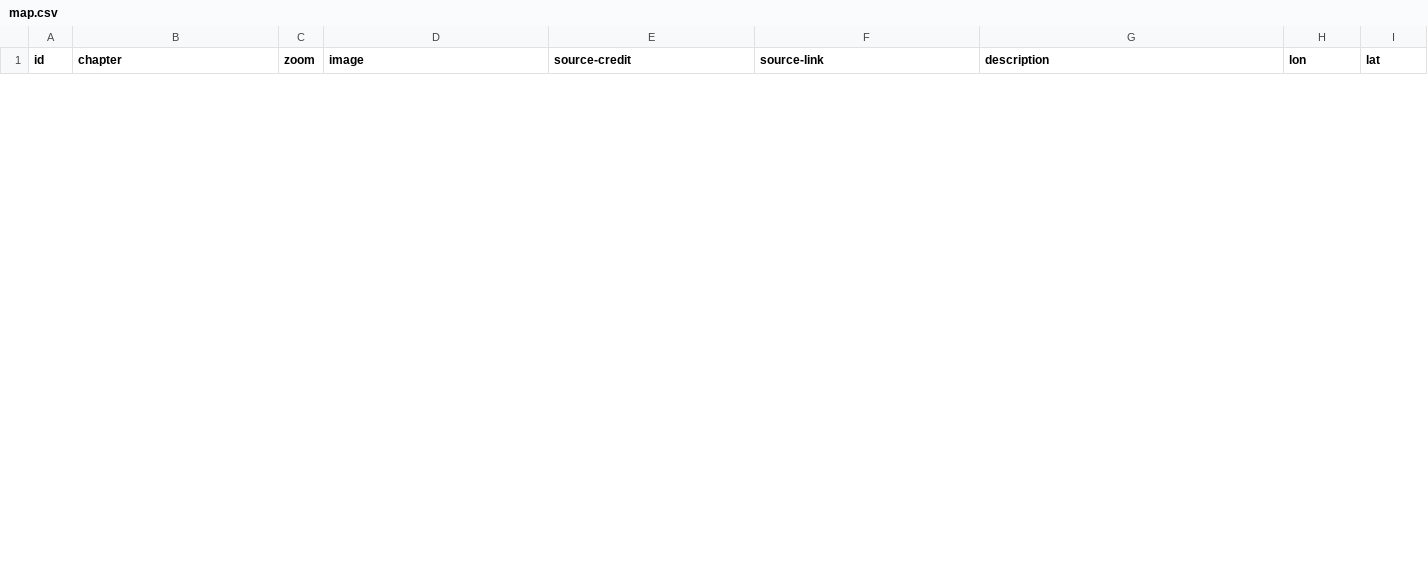
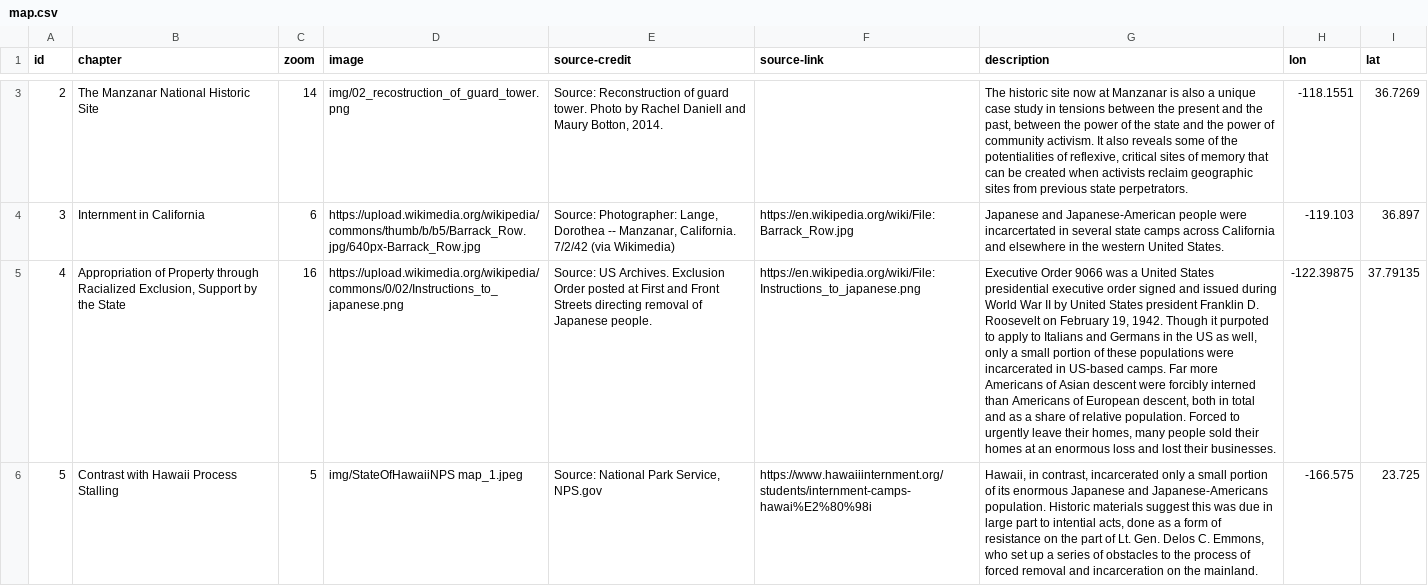
Before and after one commit to racheldaniell/leaflet-storymap-basic, a CSV file: map.csv, drawn as a sheet; only a part is shown, gaps mark what is left out; the diff covers the shown part only; the diff names each change by its address in the sheet, - before the commit and + after, or states it on an @@ line.

Commit message:
Add files via upload
new story data in csv

```diff
--- a/map.csv
+++ b/map.csv
+row 3: 2 | The Manzanar National Historic Site | 14 | img/02_recostruction_of_guard_tower.png | Source: Reconstruction of guard tower. Photo by Rachel Daniell and Maury Botton, 2014. |  | The historic site now at Manzanar is also a unique case study in tensions between the present and the past, between the power of the state and the power of community activism. It also reveals some of the potentialities of reflexive, critical sites of memory that can be created when activists reclaim geographic sites from previous state perpetrators. | -118.1551 | 36.7269
+row 4: 3 | Internment in California | 6 | https://upload.wikimedia.org/wikipedia/commons/thumb/b/b5/Barrack_Row.jpg/640px-Barrack_Row.jpg | Source: Photographer: Lange, Dorothea -- Manzanar, California. 7/2/42 (via Wikimedia) | https://en.wikipedia.org/wiki/File:Barrack_Row.jpg | Japanese and Japanese-American people were incarcertated in several state camps across California and elsewhere in the western United States. | -119.103 | 36.897
+row 5: 4 | Appropriation of Property through Racialized Exclusion, Support by the State | 16 | https://upload.wikimedia.org/wikipedia/commons/0/02/Instructions_to_japanese.png | Source: US Archives. Exclusion Order posted at First and Front Streets directing removal of Japanese people. | https://en.wikipedia.org/wiki/File:Instructions_to_japanese.png | Executive Order 9066 was a United States presidential executive order signed and issued during World War II by United States president Franklin D. Roosevelt on February 19, 1942. Though it purpoted to apply to Italians and Germans in the US as well, only a small portion of these populations were incarcerated in US-based camps. Far more Americans of Asian descent were forcibly interned than Americans of European descent, both in total and as a share of relative population. Forced to urgently leave their homes, many people sold their homes at an enormous loss and lost their businesses. | -122.39875 | 37.79135
+row 6: 5 | Contrast with Hawaii Process Stalling | 5 | img/StateOfHawaiiNPS map_1.jpeg | Source: National Park Service, NPS.gov | https://www.hawaiiinternment.org/students/internment-camps-hawai%E2%80%98i | Hawaii, in contrast, incarcerated only a small portion of its enormous Japanese and Japanese-Americans population. Historic materials suggest this was due in large part to intential acts, done as a form of resistance on the part of Lt. Gen. Delos C. Emmons, who set up a series of obstacles to the process of forced removal and incarceration on the mainland. | -166.575 | 23.725
```
Also changed, not shown: 4 added rows and 5 removed rows elsewhere in this file.
